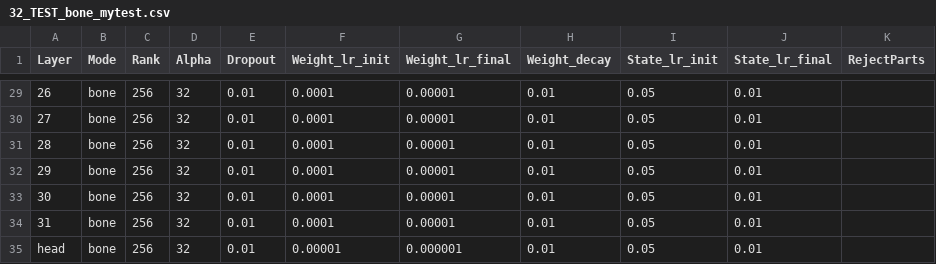
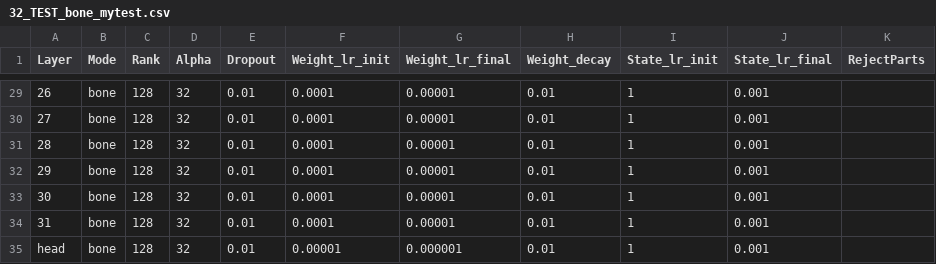
Before and after one commit to OpenMOSE/RWKV-LM-RLHF, a CSV file: main/layerprofile/32_TEST_bone_mytest.csv, drawn as a sheet; only a part is shown, gaps mark what is left out; the diff covers the shown part only; the diff names each change by its address in the sheet, - before the commit and + after, or states it on an @@ line.

```diff
--- a/main/layerprofile/32_TEST_bone_mytest.csv
+++ b/main/layerprofile/32_TEST_bone_mytest.csv
-C29:C35 (Rank): 256
+C29:C35 (Rank): 128
-I29:I35 (State_lr_init): 0.05
+I29:I35 (State_lr_init): 1
-J29:J35 (State_lr_final): 0.01
+J29:J35 (State_lr_final): 0.001
```
Also changed, not shown: 82 edited cells elsewhere in this file, 2 other files.
